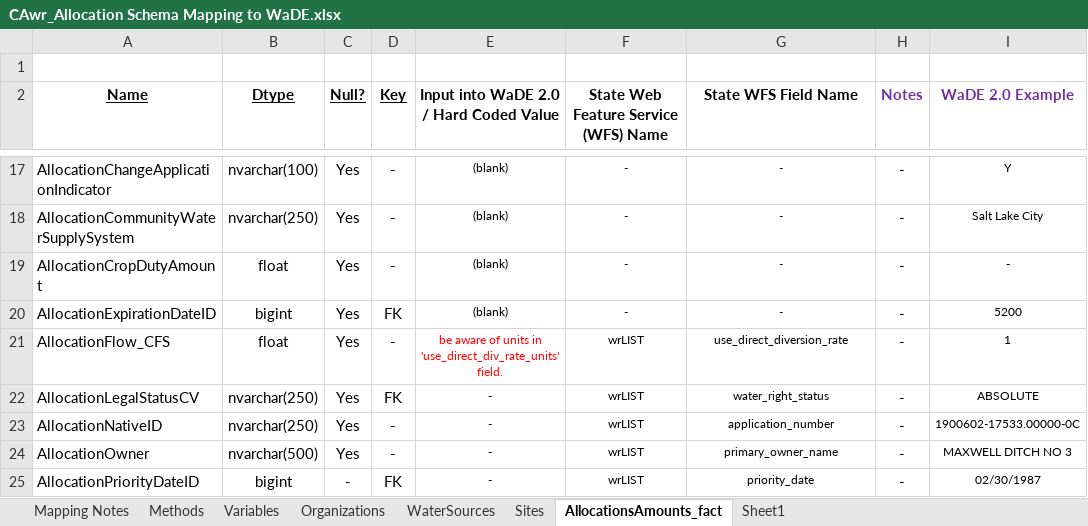
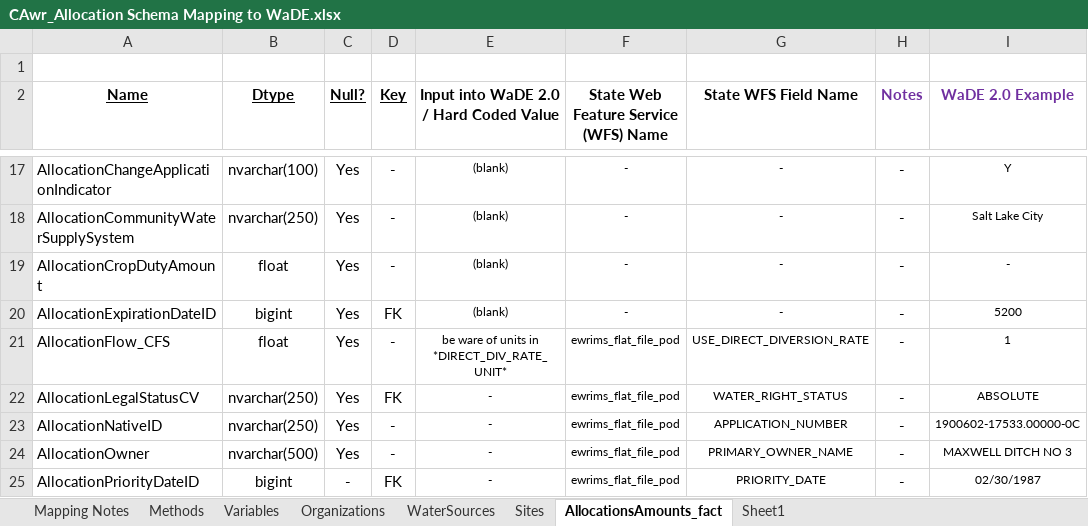
Before and after one commit to WSWCWaterDataExchange/MappingStatesDataToWaDE2.0, an Excel workbook: California/WaterAllocation/CAwr_Allocation Schema Mapping to WaDE.xlsx, sheet AllocationsAmounts_fact, drawn as a sheet; only a part is shown, gaps mark what is left out; values as stored, in another font and other column widths than the file's, no borders; the diff covers the shown part only; the diff names each change by its address in the sheet, - before the commit and + after, or states it on an @@ line.

```diff
--- a/California/WaterAllocation/CAwr_Allocation Schema Mapping to WaDE.xlsx (sheet AllocationsAmounts_fact)
+++ b/California/WaterAllocation/CAwr_Allocation Schema Mapping to WaDE.xlsx (sheet AllocationsAmounts_fact)
-E21: be aware of units in 'use_direct_div_rate_units' field.
+E21: be ware of units in *DIRECT_DIV_RATE_UNIT*
-E21 text colour: #FF0000
+E21 text colour: black
-F21:F25: wrLIST
+F21:F25: ewrims_flat_file_pod
-G21 (State WFS Field Name): use_direct_diversion_rate
+G21 (State WFS Field Name): USE_DIRECT_DIVERSION_RATE
-G22 (State WFS Field Name): water_right_status
+G22 (State WFS Field Name): WATER_RIGHT_STATUS
-G23 (State WFS Field Name): application_number
+G23 (State WFS Field Name): APPLICATION_NUMBER
-G24 (State WFS Field Name): primary_owner_name
+G24 (State WFS Field Name): PRIMARY_OWNER_NAME
-G25 (State WFS Field Name): priority_date
+G25 (State WFS Field Name): PRIORITY_DATE
```
Also changed, not shown: 16 edited cells and cell formats elsewhere in this sheet, sheet Sites, sheet Sheet1, sheet Mapping Notes, sheet WaterSources, sheet Variables, sheet Methods, 11 other files.
